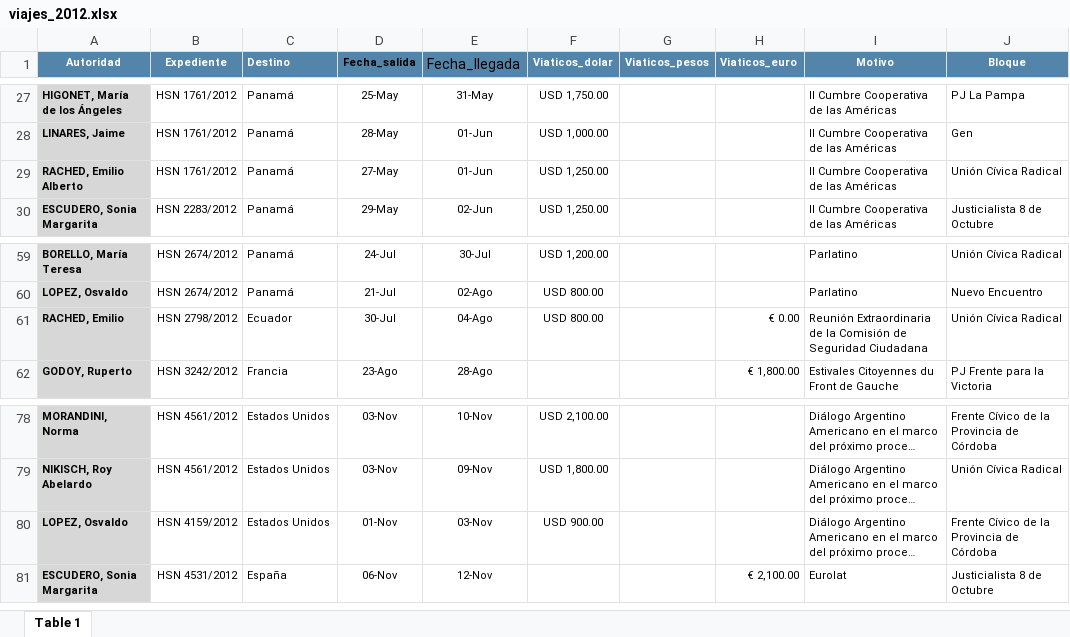
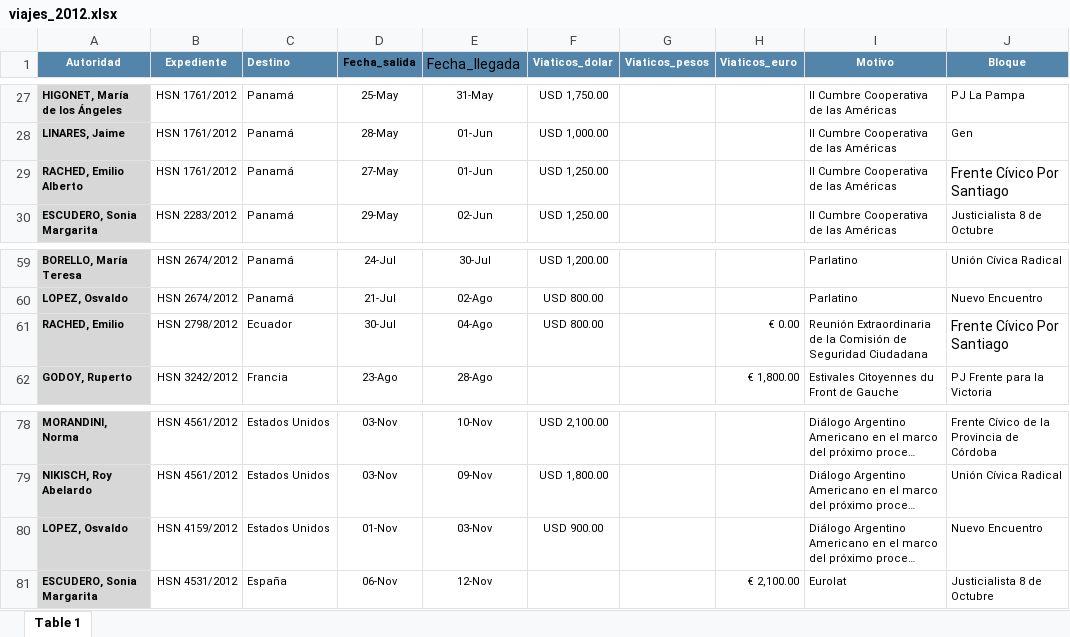
Before and after one commit to OpenDataR4/datos, an Excel workbook: senado_viajes/originales/viajes_2012.xlsx, sheet Table 1, drawn as a sheet; only a part is shown, gaps mark what is left out; long unchanged cells end in …; values as stored, in another font and other column widths than the file's, no borders; the diff names each change by its address in the sheet, - before the commit and + after, or states it on an @@ line.

```diff
--- a/senado_viajes/originales/viajes_2012.xlsx (sheet Table 1)
+++ b/senado_viajes/originales/viajes_2012.xlsx (sheet Table 1)
-J29 (Bloque): Unión Cívica Radical
+J29 (Bloque): Frente Cívico Por Santiago
@@ J29 text size: larger @@
-J61 (Bloque): Unión Cívica Radical
+J61 (Bloque): Frente Cívico Por Santiago
@@ J61 text size: larger @@
-J80 (Bloque): Frente Cívico de la Provincia de Córdoba
+J80 (Bloque): Nuevo Encuentro
```
Also changed, not shown: senado_viajes/originales/viajes_2013.xlsx, senado_viajes/originales/viajes_2014.xlsx, 1 other file.
